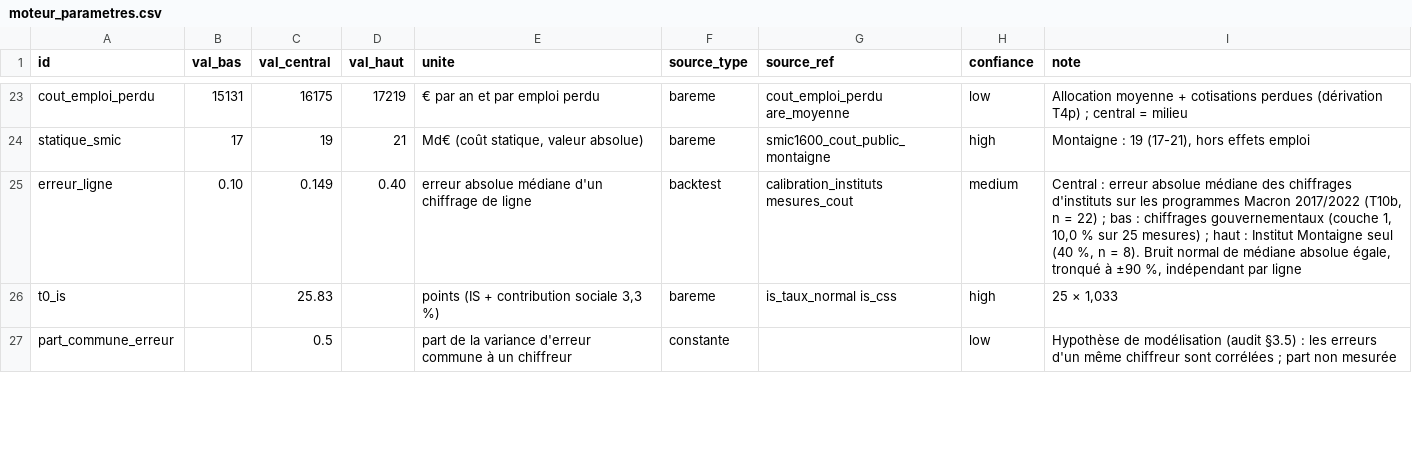
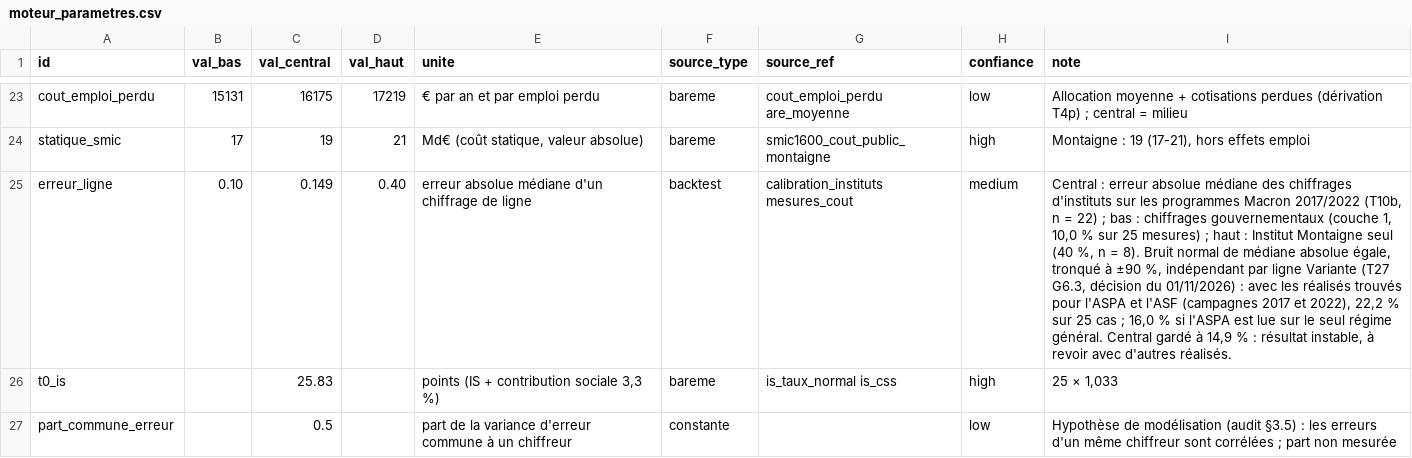
Before and after one commit to HugoFara/promesses-a-l-epreuve, a CSV file: data/moteur_parametres.csv, drawn as a sheet; only a part is shown, gaps mark what is left out; the diff names each change by its address in the sheet, - before the commit and + after, or states it on an @@ line.

```diff
--- a/data/moteur_parametres.csv
+++ b/data/moteur_parametres.csv
-I25 (note): …par ligne
+I25 (note): …par ligne Variante (T27 G6.3, décision du 01/11/2026) : avec les réalisés trouvés pour l'ASPA et l'ASF (campagnes 2017 et 2022), 22,2 % sur 25 cas ; 16,0 % si l'ASPA est lue sur le seul régime général. Central gardé à 14,9 % : résultat instable, à revoir avec d'autres réalisés.
```
Also changed, not shown: data/historique.csv, data/raw/historique.csv, 4 other files.
